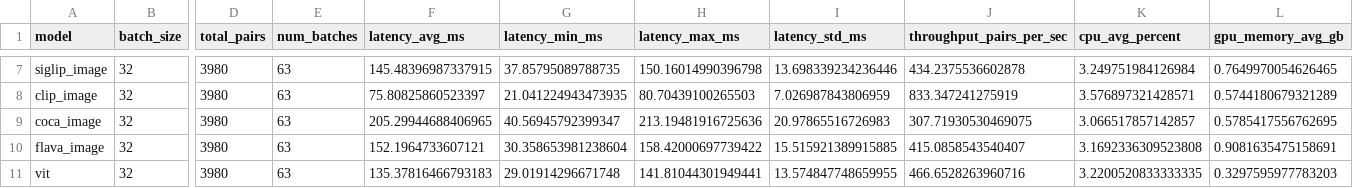
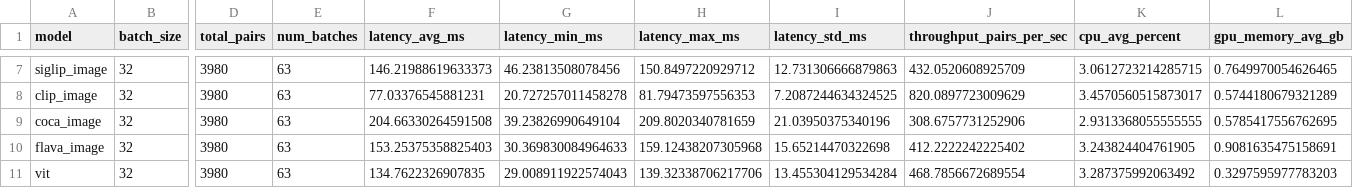
Before and after one commit to hailbee/Itau-group-2, a CSV file: latency_and_baselines/results.csv, drawn as a sheet; only a part is shown, gaps mark what is left out; the diff covers the shown part only; the diff names each change by its address in the sheet, - before the commit and + after, or states it on an @@ line.

```diff
--- a/latency_and_baselines/results.csv
+++ b/latency_and_baselines/results.csv
-F7 (latency_avg_ms): 145.48396987337915
+F7 (latency_avg_ms): 146.21988619633373
-G7 (latency_min_ms): 37.85795089788735
+G7 (latency_min_ms): 46.23813508078456
-H7 (latency_max_ms): 150.16014990396798
+H7 (latency_max_ms): 150.8497220929712
-I7 (latency_std_ms): 13.698339234236446
+I7 (latency_std_ms): 12.731306666879863
-J7 (throughput_pairs_per_sec): 434.2375536602878
+J7 (throughput_pairs_per_sec): 432.0520608925709
-K7 (cpu_avg_percent): 3.249751984126984
+K7 (cpu_avg_percent): 3.0612723214285715
-F8 (latency_avg_ms): 75.80825860523397
+F8 (latency_avg_ms): 77.03376545881231
-G8 (latency_min_ms): 21.041224943473935
+G8 (latency_min_ms): 20.727257011458278
-H8 (latency_max_ms): 80.70439100265503
+H8 (latency_max_ms): 81.79473597556353
-I8 (latency_std_ms): 7.026987843806959
+I8 (latency_std_ms): 7.2087244634324525
-J8 (throughput_pairs_per_sec): 833.347241275919
+J8 (throughput_pairs_per_sec): 820.0897723009629
-K8 (cpu_avg_percent): 3.576897321428571
+K8 (cpu_avg_percent): 3.4570560515873017
-F9 (latency_avg_ms): 205.29944688406965
+F9 (latency_avg_ms): 204.66330264591508
-G9 (latency_min_ms): 40.56945792399347
+G9 (latency_min_ms): 39.23826990649104
-H9 (latency_max_ms): 213.19481916725636
+H9 (latency_max_ms): 209.8020340781659
-I9 (latency_std_ms): 20.97865516726983
+I9 (latency_std_ms): 21.03950375340196
-J9 (throughput_pairs_per_sec): 307.71930530469075
+J9 (throughput_pairs_per_sec): 308.6757731252906
-K9 (cpu_avg_percent): 3.066517857142857
+K9 (cpu_avg_percent): 2.9313368055555555
-F10 (latency_avg_ms): 152.1964733607121
+F10 (latency_avg_ms): 153.25375358825403
-G10 (latency_min_ms): 30.358653981238604
+G10 (latency_min_ms): 30.369830084964633
-H10 (latency_max_ms): 158.42000697739422
+H10 (latency_max_ms): 159.12438207305968
-I10 (latency_std_ms): 15.515921389915885
+I10 (latency_std_ms): 15.65214470322698
-J10 (throughput_pairs_per_sec): 415.0858543540407
+J10 (throughput_pairs_per_sec): 412.2222242225402
-K10 (cpu_avg_percent): 3.1692336309523808
+K10 (cpu_avg_percent): 3.243824404761905
-F11 (latency_avg_ms): 135.37816466793183
+F11 (latency_avg_ms): 134.7622326907835
-G11 (latency_min_ms): 29.01914296671748
+G11 (latency_min_ms): 29.008911922574043
-H11 (latency_max_ms): 141.81044301949441
+H11 (latency_max_ms): 139.32338706217706
-I11 (latency_std_ms): 13.574847748659955
+I11 (latency_std_ms): 13.455304129534284
-J11 (throughput_pairs_per_sec): 466.6528263960716
+J11 (throughput_pairs_per_sec): 468.7856672689554
-K11 (cpu_avg_percent): 3.2200520833333335
+K11 (cpu_avg_percent): 3.287375992063492
```
Also changed, not shown: 2 added rows and 90 edited cells elsewhere in this file, latency_and_baselines/results_bs1.csv, 1 other file.
